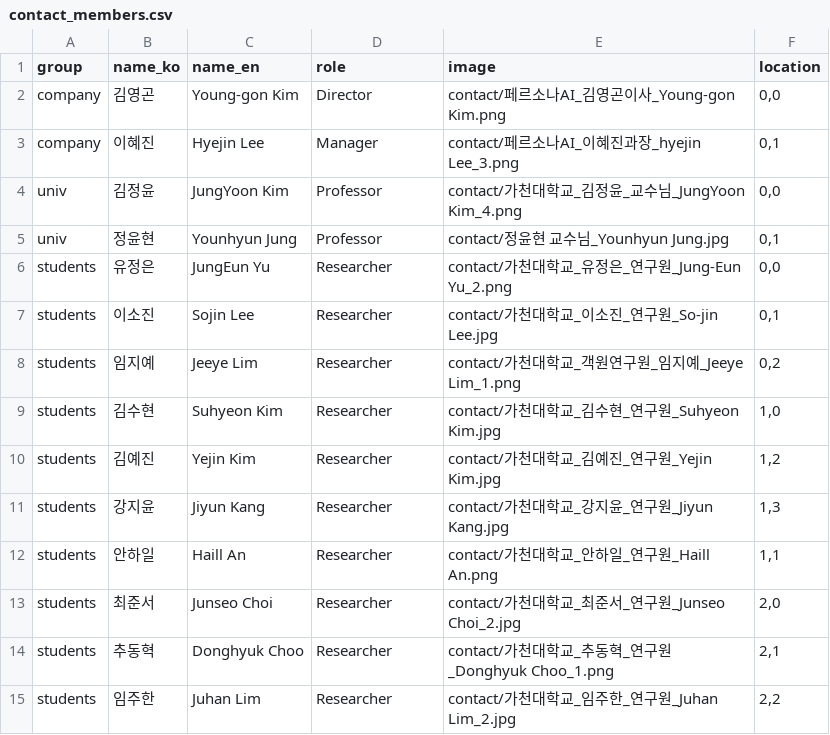
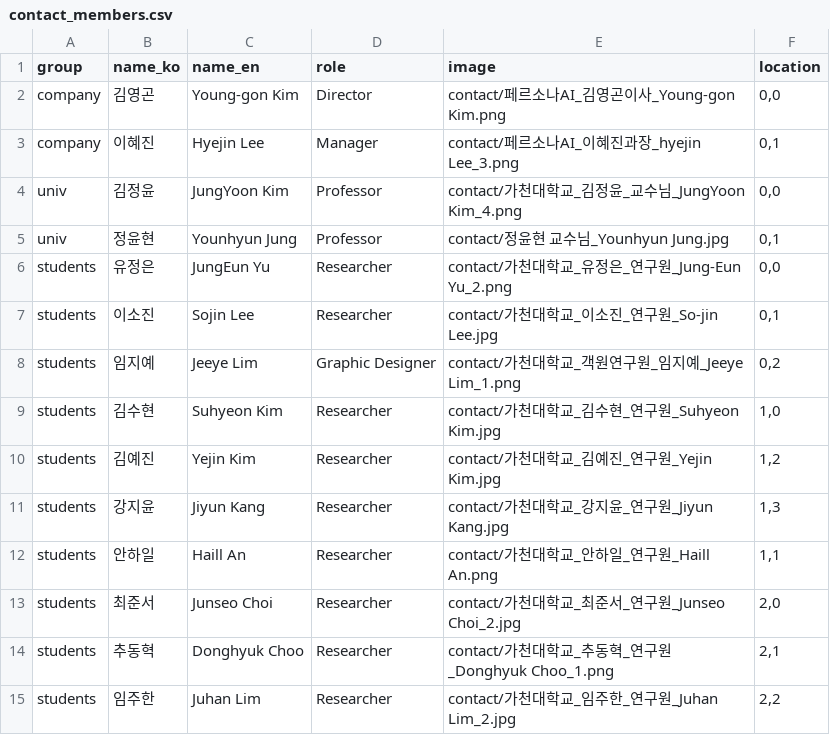
Before and after one commit to GCU-VOMLAB/Anamofit, a CSV file: contact/contact_members.csv, drawn as a sheet.

Commit message:
graphic

```diff
--- a/contact/contact_members.csv
+++ b/contact/contact_members.csv
@@ -7,3 +7,3 @@ students,유정은,JungEun Yu,Researcher,contact/가천대학교_유정은_연
 students,이소진,Sojin Lee,Researcher,contact/가천대학교_이소진_연구원_So-jin Lee.jpg,"0,1"
-students,임지예,Jeeye Lim,Researcher,contact/가천대학교_객원연구원_임지예_Jeeye Lim_1.png,"0,2"
+students,임지예,Jeeye Lim,Graphic Designer,contact/가천대학교_객원연구원_임지예_Jeeye Lim_1.png,"0,2"
 students,김수현,Suhyeon Kim,Researcher,contact/가천대학교_김수현_연구원_Suhyeon Kim.jpg,"1,0"
```
